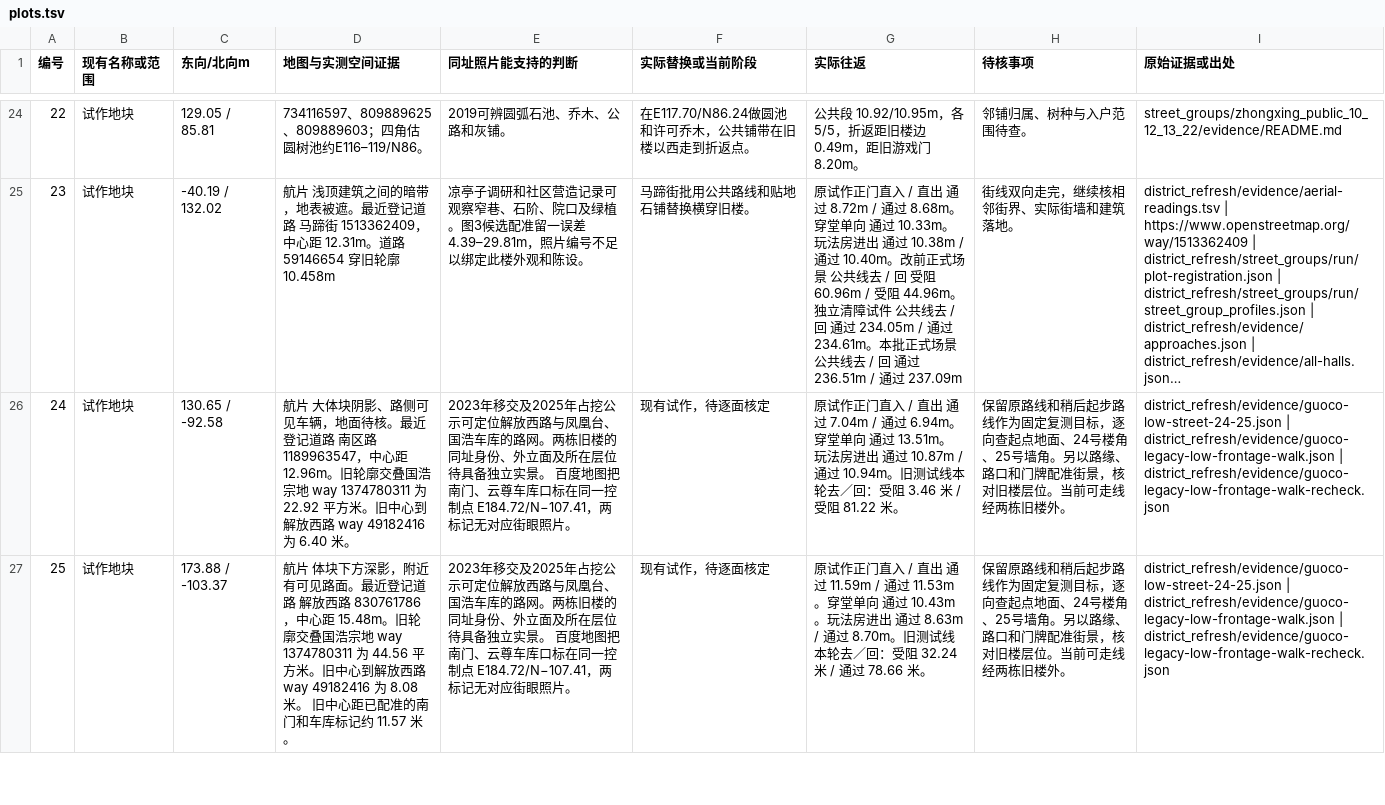
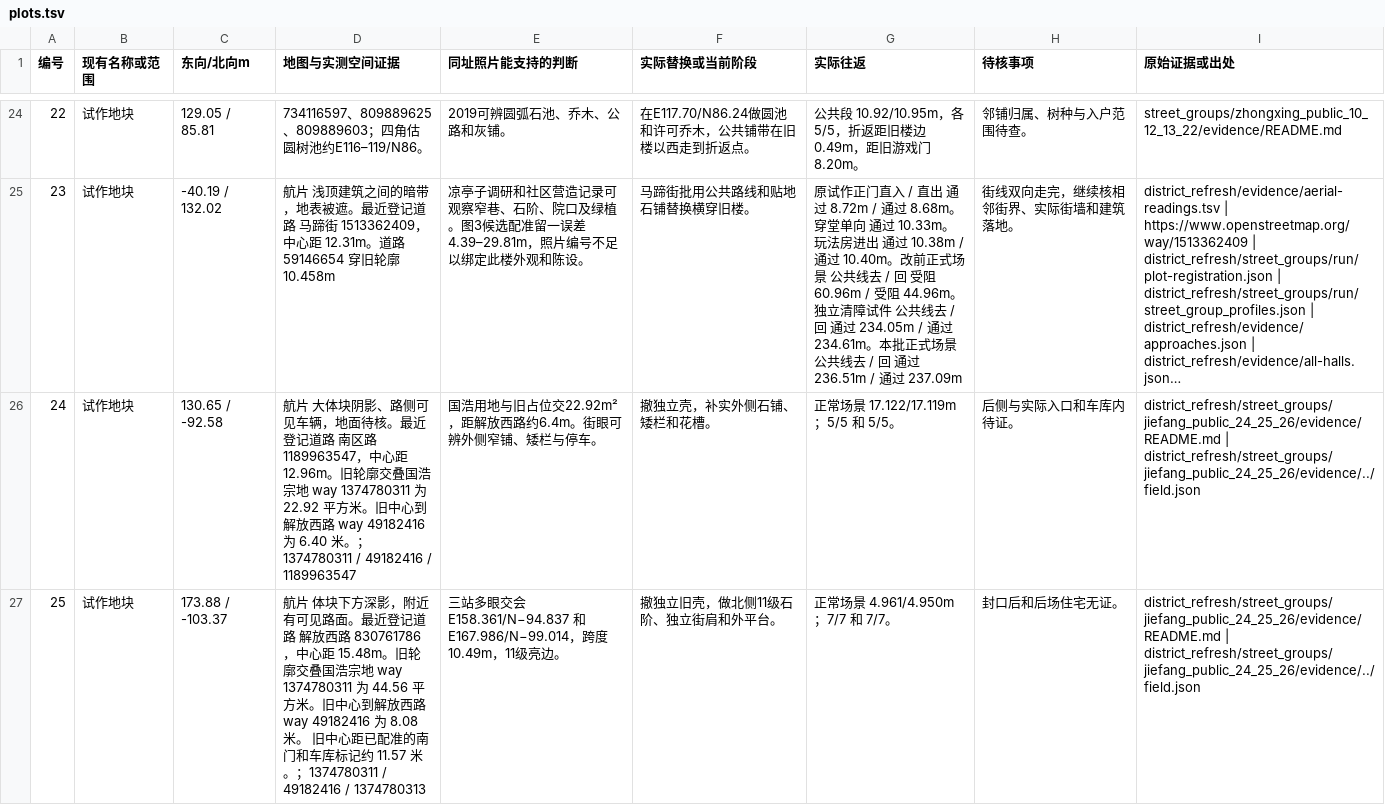
Before and after one commit to 2017112429yinjiu/chongqingking, a TSV file: work/scene_r24/district_refresh/evidence/plots.tsv, drawn as a sheet; only a part is shown, gaps mark what is left out; long unchanged cells end in …; the diff covers the shown part only; the diff names each change by its address in the sheet, - before the commit and + after, or states it on an @@ line.

Commit message:
Restore Jiefang public stairs and Changbin tea handoff

```diff
--- a/work/scene_r24/district_refresh/evidence/plots.tsv
+++ b/work/scene_r24/district_refresh/evidence/plots.tsv
-D26 (地图与实测空间证据): …6.40 米。
+D26 (地图与实测空间证据): …6.40 米。；1374780311 / 49182416 / 1189963547
-E26 (同址照片能支持的判断): 2023年移交及2025年占挖公示可定位解放西路与凤凰台、国浩车库的路网。两栋旧楼的同址身份、外立面及所在层位待具备独立实景。 百度地图把南门、云尊车库口标在同一控制点 E184.72/N−107.41，两标记无对应街眼照片。
+E26 (同址照片能支持的判断): 国浩用地与旧占位交22.92m²，距解放西路约6.4m。街眼可辨外侧窄铺、矮栏与停车。
-F26 (实际替换或当前阶段): 现有试作，待逐面核定
+F26 (实际替换或当前阶段): 撤独立壳，补实外侧石铺、矮栏和花槽。
-G26 (实际往返): 原试作正门直入 / 直出 通过 7.04m / 通过 6.94m。穿堂单向 通过 13.51m。玩法房进出 通过 10.87m / 通过 10.94m。旧测试线本轮去／回：受阻 3.46 米 / 受阻 81.22 米。
+G26 (实际往返): 正常场景 17.122/17.119m；5/5 和 5/5。
-H26 (待核事项): 保留原路线和稍后起步路线作为固定复测目标，逐向查起点地面、24号楼角、25号墙角。另以路缘、路口和门牌配准街景，核对旧楼层位。当前可走线经两栋旧楼外。
+H26 (待核事项): 后侧与实际入口和车库内待证。
-I26:I27 (原始证据或出处): district_refresh/evidence/guoco-low-street-24-25.json | district_refresh/evidence/guoco-legacy-low-frontage-walk.json | district_refresh/evidence/guoco-legacy-low-frontage-walk-recheck.json
+I26:I27 (原始证据或出处): district_refresh/street_groups/jiefang_public_24_25_26/evidence/README.md | district_refresh/street_groups/jiefang_public_24_25_26/evidence/../field.json
-D27 (地图与实测空间证据): …11.57 米。
+D27 (地图与实测空间证据): …11.57 米。；1374780311 / 49182416 / 1374780313
-E27 (同址照片能支持的判断): 2023年移交及2025年占挖公示可定位解放西路与凤凰台、国浩车库的路网。两栋旧楼的同址身份、外立面及所在层位待具备独立实景。 百度地图把南门、云尊车库口标在同一控制点 E184.72/N−107.41，两标记无对应街眼照片。
+E27 (同址照片能支持的判断): 三站多眼交会 E158.361/N−94.837 和 E167.986/N−99.014，跨度10.49m，11级亮边。
-F27 (实际替换或当前阶段): 现有试作，待逐面核定
+F27 (实际替换或当前阶段): 撤独立旧壳，做北侧11级石阶、独立街肩和外平台。
-G27 (实际往返): 原试作正门直入 / 直出 通过 11.59m / 通过 11.53m。穿堂单向 通过 10.43m。玩法房进出 通过 8.63m / 通过 8.70m。旧测试线本轮去／回：受阻 32.24 米 / 通过 78.66 米。
+G27 (实际往返): 正常场景 4.961/4.950m；7/7 和 7/7。
-H27 (待核事项): 保留原路线和稍后起步路线作为固定复测目标，逐向查起点地面、24号楼角、25号墙角。另以路缘、路口和门牌配准街景，核对旧楼层位。当前可走线经两栋旧楼外。
+H27 (待核事项): 封口后和后场住宅无证。
```
Also changed, not shown: 12 edited cells elsewhere in this file, work/scene_r24/district_refresh/evidence/remaining-33.tsv, 48 other files.
